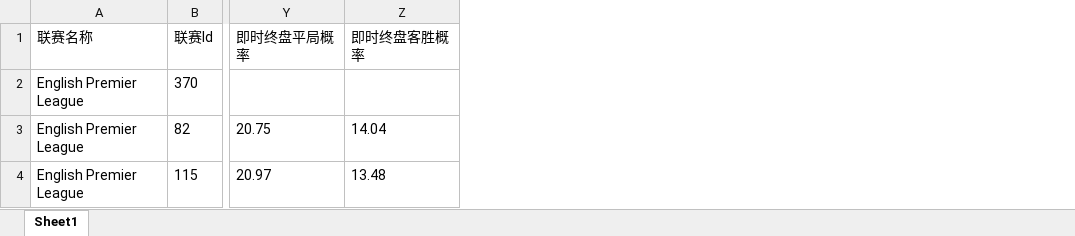
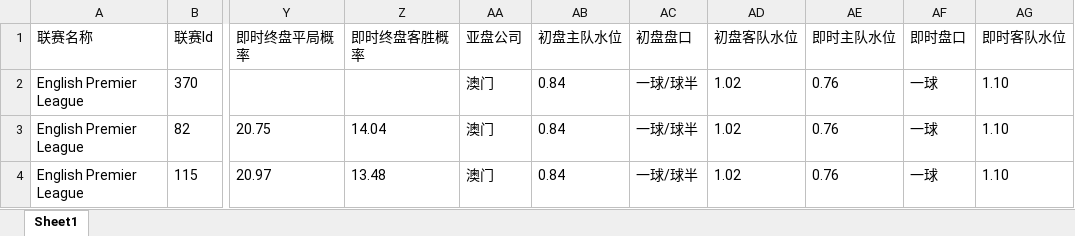
Before and after one commit to leoshang/data_analysis_example, an Excel workbook: sportsbook/sportsbookspider_products.xlsx, sheet Sheet1, drawn as a sheet; only a part is shown, gaps mark what is left out; values as stored, in another font and other column widths than the file's, no borders; the diff names each change by its address in the sheet, - before the commit and + after, or states it on an @@ line.

Commit message:
WIP asian odds ＋ euro odds export to excel

```diff
--- a/sportsbook/sportsbookspider_products.xlsx (sheet Sheet1)
+++ b/sportsbook/sportsbookspider_products.xlsx (sheet Sheet1)
+column AA (亚盘公司), rows 2-4: all 澳门
+column AB (初盘主队水位), rows 2-4: all 0.84
+column AC (初盘盘口), rows 2-4: all 一球/球半
+column AD (初盘客队水位), rows 2-4: all 1.02
+column AE (即时主队水位), rows 2-4: all 0.76
+column AF (即时盘口), rows 2-4: all 一球
+column AG (即时客队水位), rows 2-4: all 1.10
```
Also changed, not shown: 5 other files.
